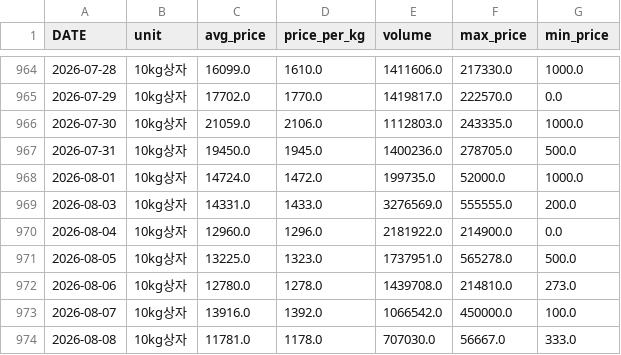
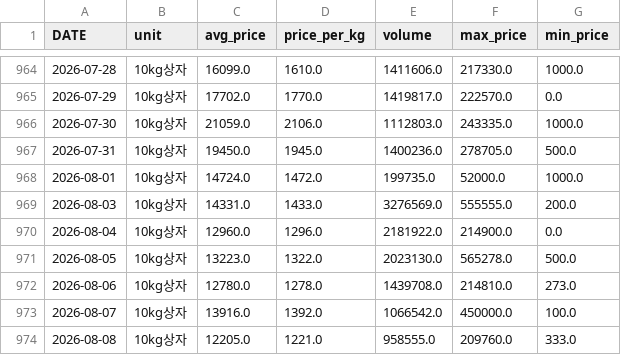
Before and after one commit to greftukim/gref_ai, a CSV file: data/cucumber_prices.csv, drawn as a sheet; only a part is shown, gaps mark what is left out.

```diff
--- a/data/cucumber_prices.csv
+++ b/data/cucumber_prices.csv
@@ -970,5 +970,5 @@
 2026-08-04,10kg상자,12960.0,1296.0,2181922.0,214900.0,0.0
-2026-08-05,10kg상자,13225.0,1323.0,1737951.0,565278.0,500.0
+2026-08-05,10kg상자,13223.0,1322.0,2023130.0,565278.0,500.0
 2026-08-06,10kg상자,12780.0,1278.0,1439708.0,214810.0,273.0
 2026-08-07,10kg상자,13916.0,1392.0,1066542.0,450000.0,100.0
-2026-08-08,10kg상자,11781.0,1178.0,707030.0,56667.0,333.0
+2026-08-08,10kg상자,12205.0,1221.0,958555.0,209760.0,333.0
```
Also changed, not shown: data/paprika_prices.csv, data/strawberry_prices.csv, 3 other files.
